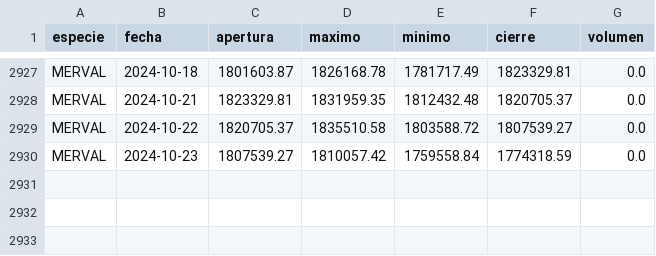
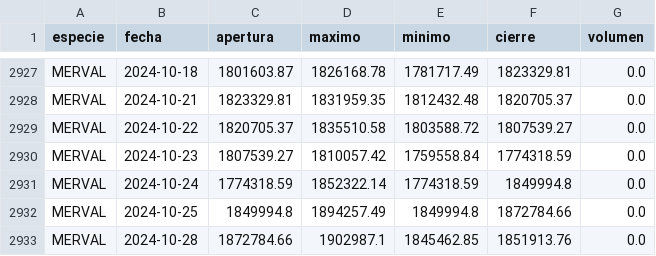
Before and after one commit to botjumbo/ratios-argy, a CSV file: docs/MERVAL.csv, drawn as a sheet; only a part is shown, gaps mark what is left out.

Commit message:
Add files via upload

```diff
--- a/docs/MERVAL.csv
+++ b/docs/MERVAL.csv
@@ -2930 +2930,4 @@ MERVAL,2024-10-22,1820705.37,1835510.58,1803588.72,1807539.27,0.0
 MERVAL,2024-10-23,1807539.27,1810057.42,1759558.84,1774318.59,0.0
+MERVAL,2024-10-24,1774318.59,1852322.14,1774318.59,1849994.8,0.0
+MERVAL,2024-10-25,1849994.8,1894257.49,1849994.8,1872784.66,0.0
+MERVAL,2024-10-28,1872784.66,1902987.1,1845462.85,1851913.76,0.0
```
